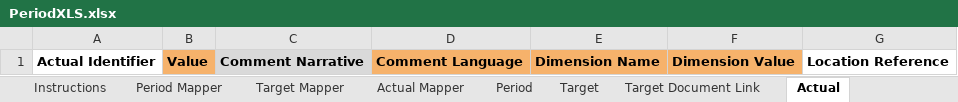
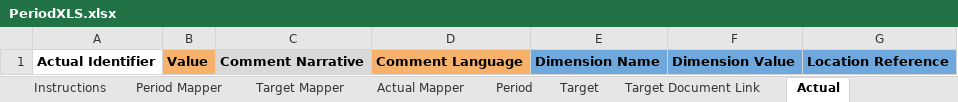
Before and after one commit to younginnovations/iatipublisher, an Excel workbook: public/files/Templates/PeriodXLS.xlsx, sheet Actual, drawn as a sheet; values as stored, in another font and other column widths than the file's, no borders; charts and pictures not drawn; the diff names each change by its address in the sheet, - before the commit and + after, or states it on an @@ line.

```diff
--- a/public/files/Templates/PeriodXLS.xlsx (sheet Actual)
+++ b/public/files/Templates/PeriodXLS.xlsx (sheet Actual)
-E1:F1 fill: #F6B26B
+E1:F1 fill: #6FA8DC
-G1 fill: none
+G1 fill: #6FA8DC
```
Also changed, not shown: sheet Actual Mapper, sheet Target, sheet Target Document Link, 27 other files.
